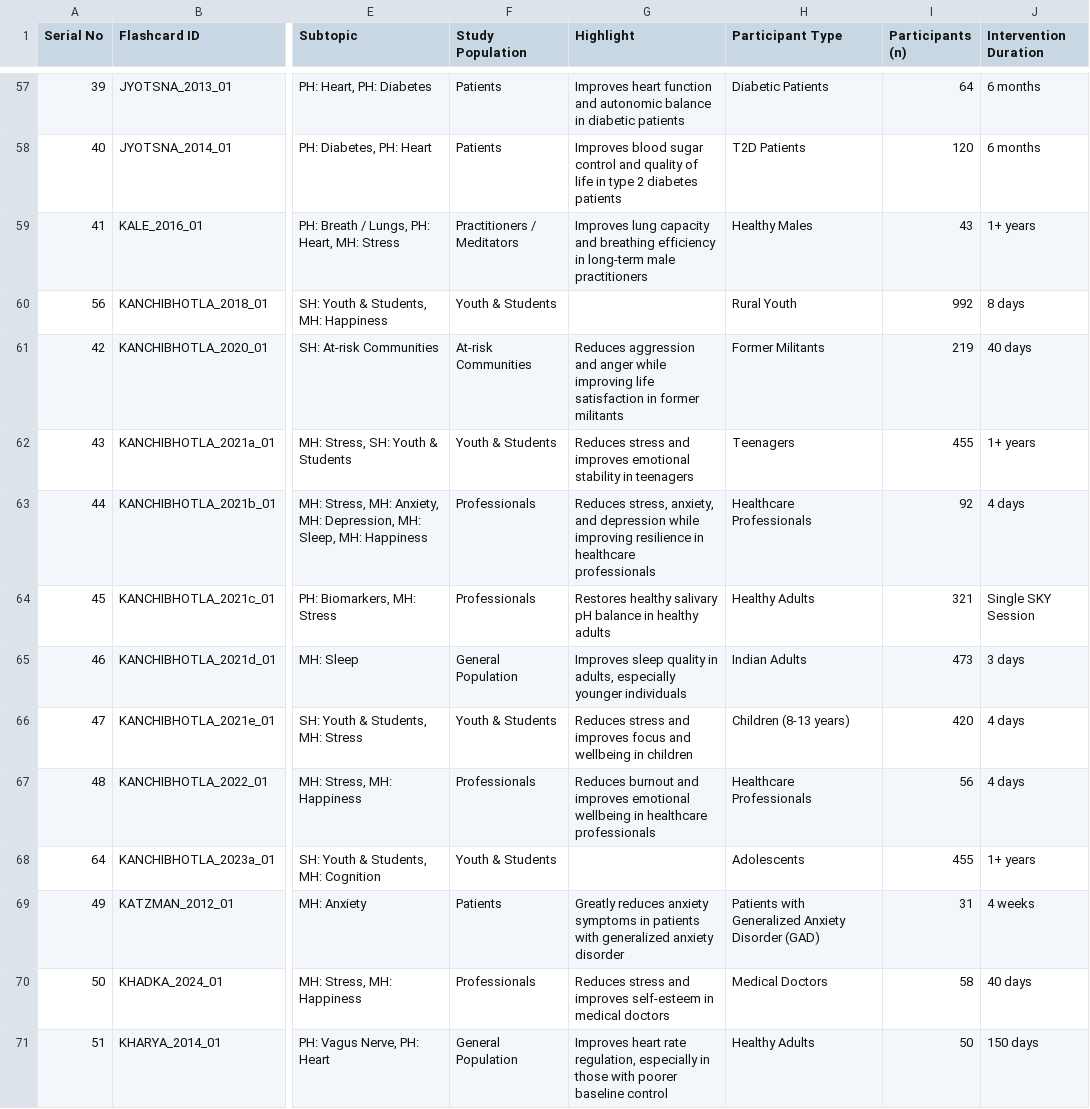
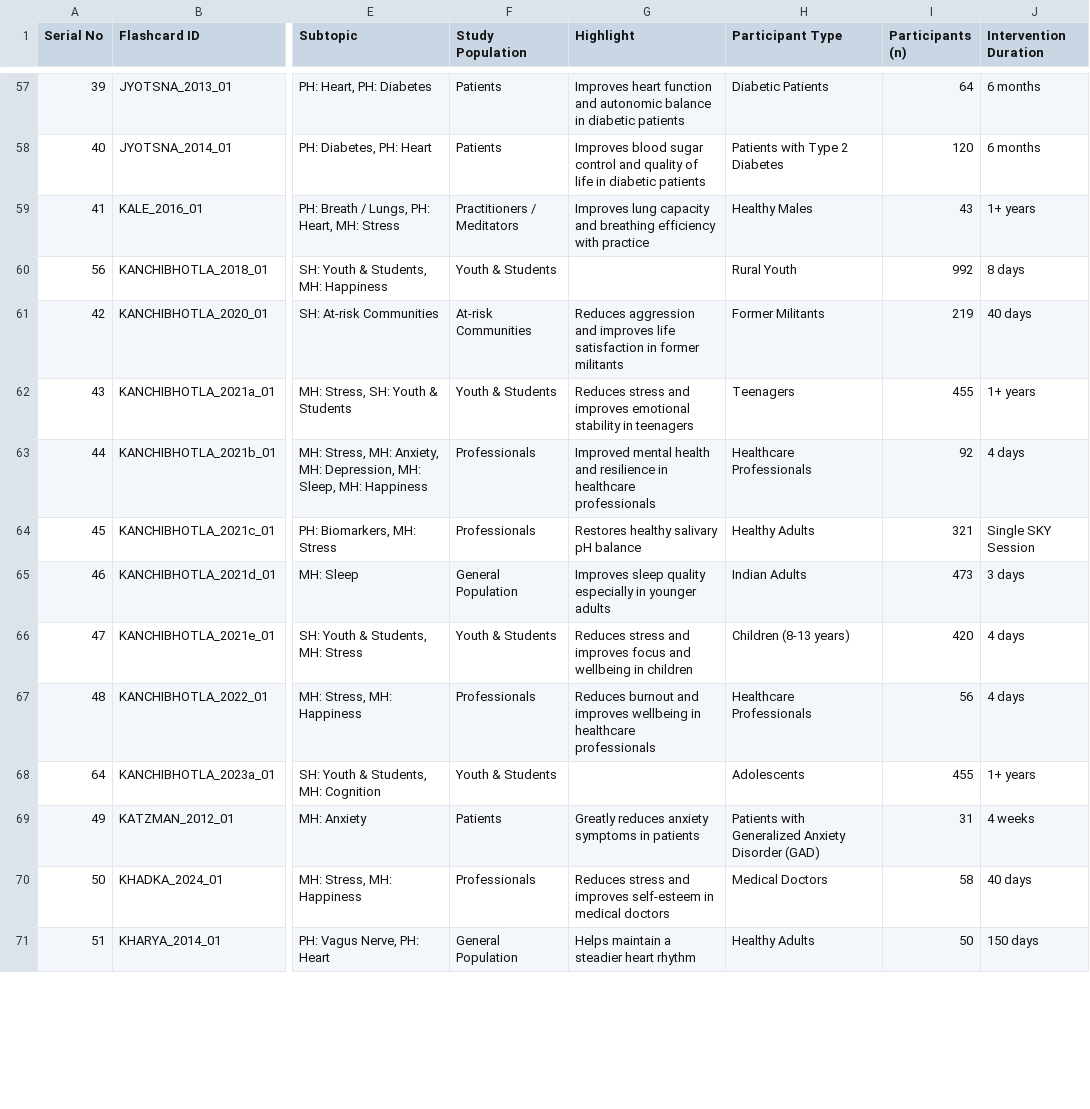
Before and after one commit to LakshmiGanesan/SSIAR, a CSV file: sky_data.csv, drawn as a sheet; only a part is shown, gaps mark what is left out; the diff covers the shown part only; the diff names each change by its address in the sheet, - before the commit and + after, or states it on an @@ line.

```diff
--- a/sky_data.csv
+++ b/sky_data.csv
-G58 (Highlight): …life in type 2 diabetes patients
+G58 (Highlight): …life in diabetic patients
-H58 (Participant Type): T2D Patients
+H58 (Participant Type): Patients with Type 2 Diabetes
-G59 (Highlight): …breathing efficiency in long-term male practitioners
+G59 (Highlight): …breathing efficiency with practice
-G61 (Highlight): …aggression and anger while improving life satisfaction…
+G61 (Highlight): …aggression and improves life satisfaction…
-G63 (Highlight): Reduces stress, anxiety, and depression while improving resilience in…
+G63 (Highlight): Improved mental health and resilience in…
-G64 (Highlight): Restores healthy salivary pH balance in healthy adults
+G64 (Highlight): Restores healthy salivary pH balance
-G65 (Highlight): …sleep quality in adults, especially younger individuals
+G65 (Highlight): …sleep quality especially in younger adults
-G67 (Highlight): …and improves emotional wellbeing in…
+G67 (Highlight): …and improves wellbeing in…
-G69 (Highlight): …in patients with generalized anxiety disorder
+G69 (Highlight): …in patients
-G71 (Highlight): Improves heart rate regulation, especially in those with poorer baseline control
+G71 (Highlight): Helps maintain a steadier heart rhythm
```
Also changed, not shown: 57 edited cells elsewhere in this file.
